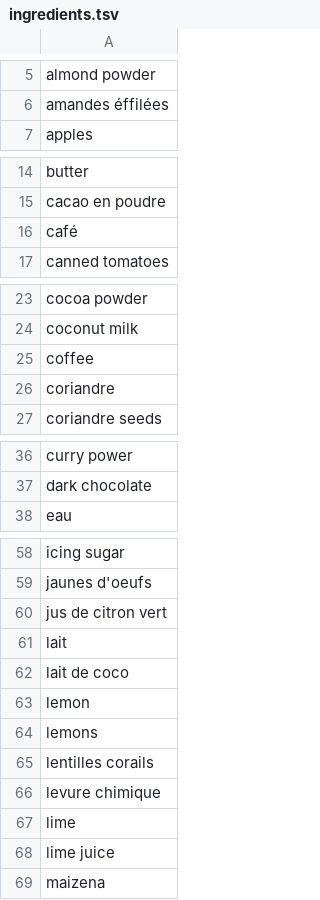
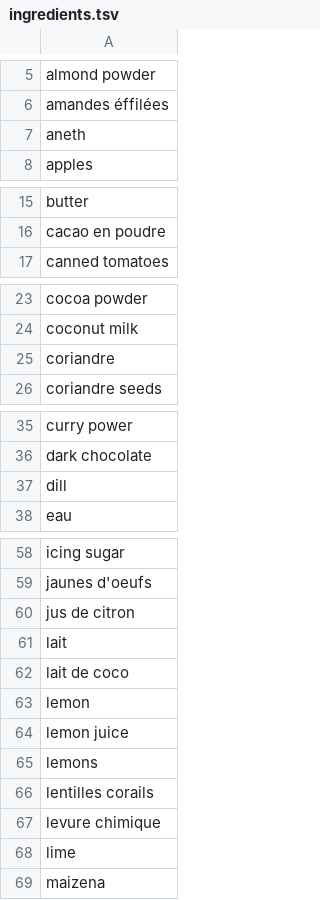
Before and after one commit to Remi-Gau/remi-gau.github.io, a TSV file: cooklang_recipes/ingredients.tsv, drawn as a sheet; only a part is shown, gaps mark what is left out; the diff covers the shown part only.

```diff
--- a/cooklang_recipes/ingredients.tsv
+++ b/cooklang_recipes/ingredients.tsv
@@ -6,2 +6,3 @@ almond powder
 amandes éffilées
+aneth
 apples
@@ -15,3 +16,2 @@ butter
 cacao en poudre
-café
 canned tomatoes
@@ -24,3 +24,2 @@ cocoa powder
 coconut milk
-coffee
 coriandre
@@ -37,2 +36,3 @@ curry power
 dark chocolate
+dill
 eau
@@ -59,3 +59,3 @@ icing sugar
 jaunes d'oeufs
-jus de citron vert
+jus de citron
 lait
@@ -63,2 +63,3 @@ lait de coco
 lemon
+lemon juice
 lemons
@@ -67,3 +68,2 @@ levure chimique
 lime
-lime juice
 maizena
```
Also changed, not shown: 1 added row elsewhere in this file, 8 other files.
